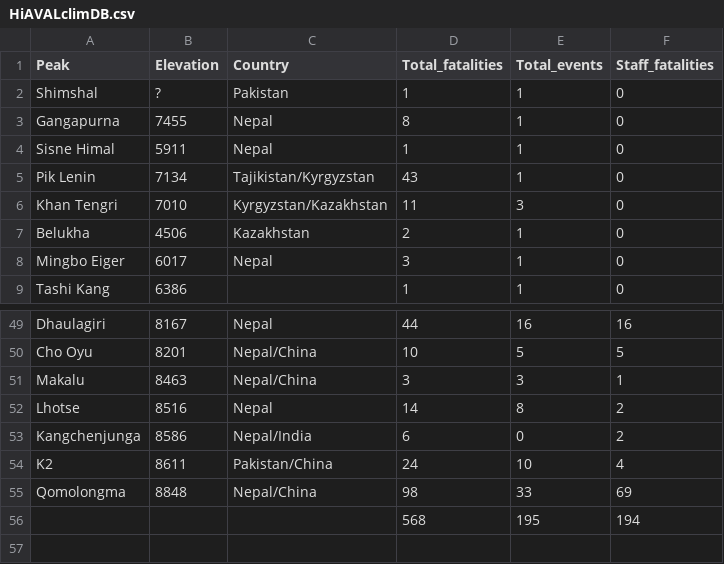
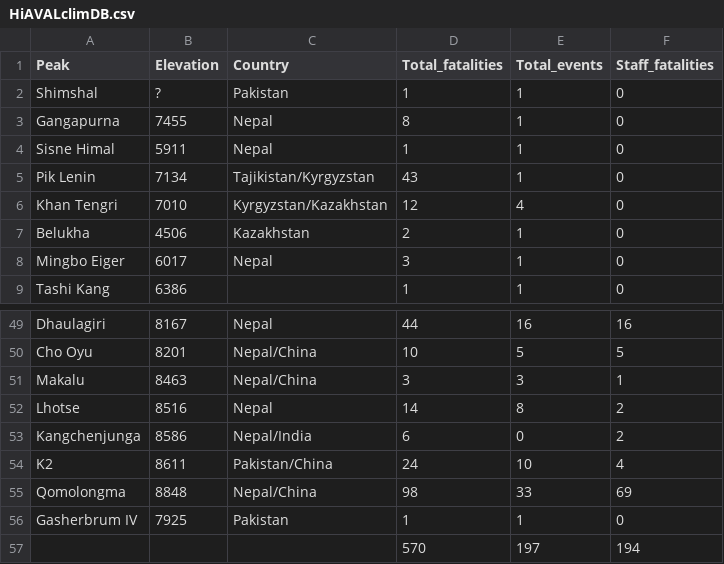
Before and after one commit to fidelsteiner/HiAVAL, a CSV file: HiAVALclimDB.csv, drawn as a sheet; only a part is shown, gaps mark what is left out.

```diff
--- a/HiAVALclimDB.csv
+++ b/HiAVALclimDB.csv
@@ -5,3 +5,3 @@ Sisne Himal,5911,Nepal,1,1,0
 Pik Lenin,7134,Tajikistan/Kyrgyzstan,43,1,0
-Khan Tengri,7010,Kyrgyzstan/Kazakhstan,11,3,0
+Khan Tengri,7010,Kyrgyzstan/Kazakhstan,12,4,0
 Belukha,4506,Kazakhstan,2,1,0
@@ -55,2 +55,3 @@ K2,8611,Pakistan/China,24,10,4
 Qomolongma,8848,Nepal/China,98,33,69
-,,,568,195,194
+Gasherbrum IV,7925,Pakistan,1,1,0
+,,,570,197,194
```
Also changed, not shown: HiAVALDB.csv.
